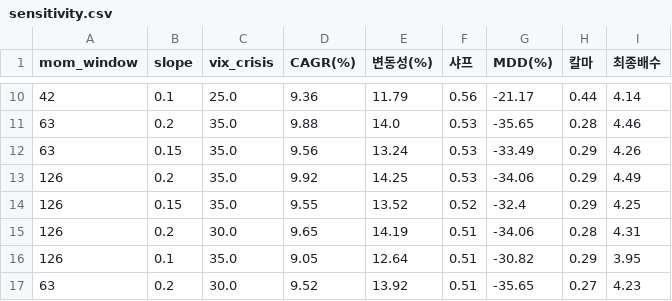
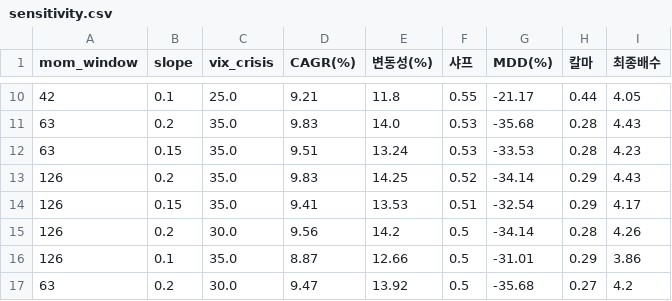
Before and after one commit to Moonihcoon/macro-regime-dashboard, a CSV file: output/sensitivity.csv, drawn as a sheet; only a part is shown, gaps mark what is left out; the diff covers the shown part only.

```diff
--- a/output/sensitivity.csv
+++ b/output/sensitivity.csv
@@ -10,8 +10,8 @@
-42,0.1,25.0,9.36,11.79,0.56,-21.17,0.44,4.14
-63,0.2,35.0,9.88,14.0,0.53,-35.65,0.28,4.46
-63,0.15,35.0,9.56,13.24,0.53,-33.49,0.29,4.26
-126,0.2,35.0,9.92,14.25,0.53,-34.06,0.29,4.49
-126,0.15,35.0,9.55,13.52,0.52,-32.4,0.29,4.25
-126,0.2,30.0,9.65,14.19,0.51,-34.06,0.28,4.31
-126,0.1,35.0,9.05,12.64,0.51,-30.82,0.29,3.95
-63,0.2,30.0,9.52,13.92,0.51,-35.65,0.27,4.23
+42,0.1,25.0,9.21,11.8,0.55,-21.17,0.44,4.05
+63,0.2,35.0,9.83,14.0,0.53,-35.68,0.28,4.43
+63,0.15,35.0,9.51,13.24,0.53,-33.53,0.28,4.23
+126,0.2,35.0,9.83,14.25,0.52,-34.14,0.29,4.43
+126,0.15,35.0,9.41,13.53,0.51,-32.54,0.29,4.17
+126,0.2,30.0,9.56,14.2,0.5,-34.14,0.28,4.26
+126,0.1,35.0,8.87,12.66,0.5,-31.01,0.29,3.86
+63,0.2,30.0,9.47,13.92,0.5,-35.68,0.27,4.2
```
Also changed, not shown: 2 added rows, 2 removed rows and 78 edited cells elsewhere in this file, output/regime_report.csv, output/summary.csv, 4 other files.
